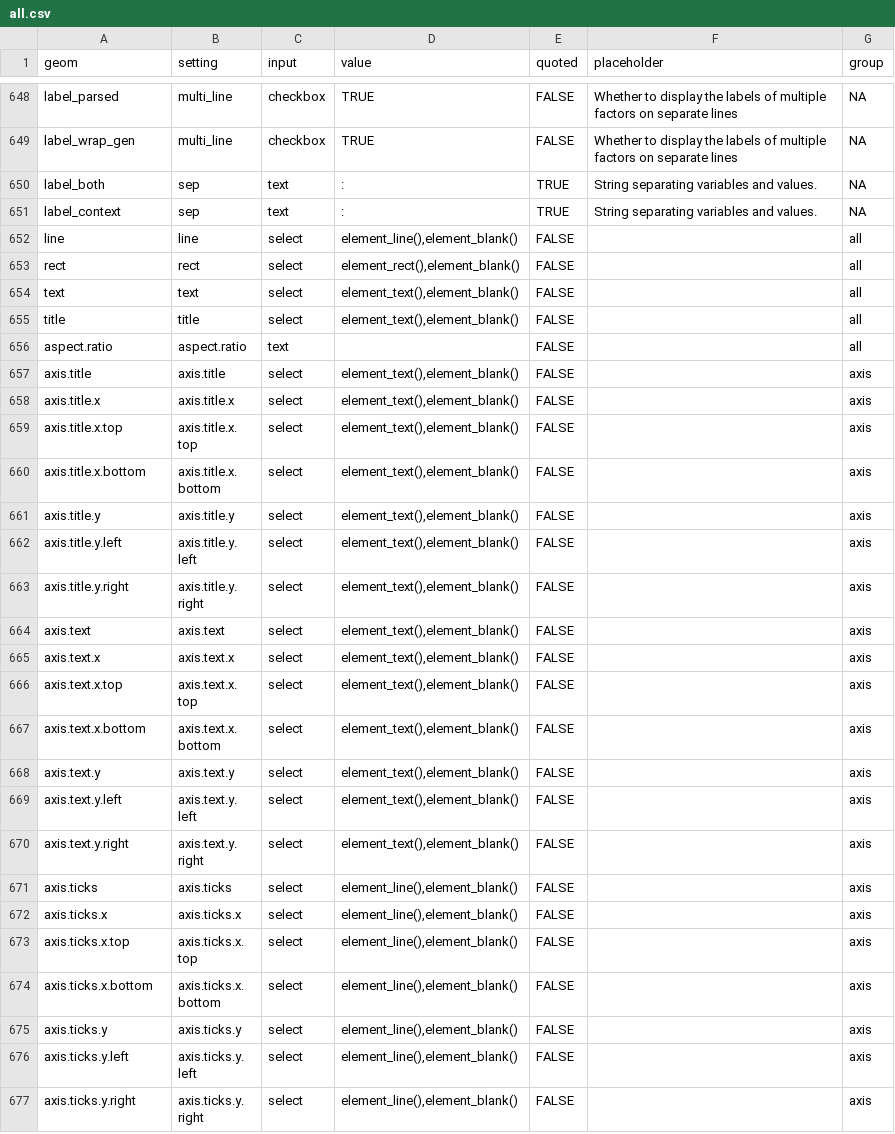
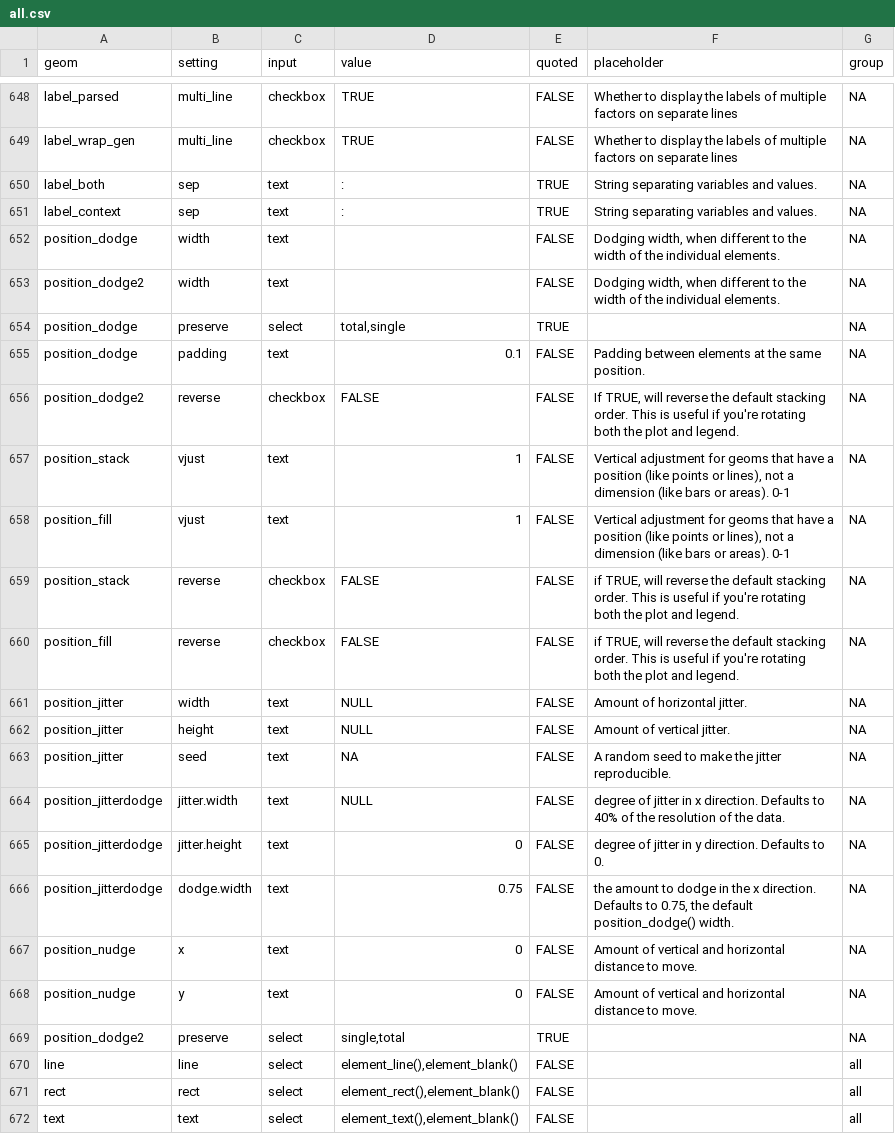
Before and after one commit to cardiomoon/ggplotAssist, a CSV file: data-raw/all.csv, drawn as a sheet; only a part is shown, gaps mark what is left out; the shorter side is filled out with more unchanged rows; the diff names each change by its address in the sheet, - before the commit and + after, or states it on an @@ line.

```diff
--- a/data-raw/all.csv
+++ b/data-raw/all.csv
+row 652: position_dodge | width | text |  | FALSE | Dodging width, when different to the width of the individual elements. | NA
+row 653: position_dodge2 | width | text |  | FALSE | Dodging width, when different to the width of the individual elements. | NA
+row 654: position_dodge | preserve | select | total,single | TRUE |  | NA
+row 655: position_dodge | padding | text | 0.1 | FALSE | Padding between elements at the same position. | NA
+row 656: position_dodge2 | reverse | checkbox | FALSE | FALSE | If TRUE, will reverse the default stacking order. This is useful if you're rotating both the plot and legend. | NA
+row 657: position_stack | vjust | text | 1 | FALSE | Vertical adjustment for geoms that have a position (like points or lines), not a dimension (like bars or areas). 0-1 | NA
+row 658: position_fill | vjust | text | 1 | FALSE | Vertical adjustment for geoms that have a position (like points or lines), not a dimension (like bars or areas). 0-1 | NA
+row 659: position_stack | reverse | checkbox | FALSE | FALSE | if TRUE, will reverse the default stacking order. This is useful if you're rotating both the plot and legend. | NA
+row 660: position_fill | reverse | checkbox | FALSE | FALSE | if TRUE, will reverse the default stacking order. This is useful if you're rotating both the plot and legend. | NA
+row 661: position_jitter | width | text | NULL | FALSE | Amount of horizontal jitter. | NA
+row 662: position_jitter | height | text | NULL | FALSE | Amount of vertical jitter. | NA
+row 663: position_jitter | seed | text | NA | FALSE | A random seed to make the jitter reproducible. | NA
+row 664: position_jitterdodge | jitter.width | text | NULL | FALSE | degree of jitter in x direction. Defaults to 40% of the resolution of the data. | NA
+row 665: position_jitterdodge | jitter.height | text | 0 | FALSE | degree of jitter in y direction. Defaults to 0. | NA
+row 666: position_jitterdodge | dodge.width | text | 0.75 | FALSE | the amount to dodge in the x direction. Defaults to 0.75, the default position_dodge() width. | NA
+row 667: position_nudge | x | text | 0 | FALSE | Amount of vertical and horizontal distance to move. | NA
+row 668: position_nudge | y | text | 0 | FALSE | Amount of vertical and horizontal distance to move. | NA
+row 669: position_dodge2 | preserve | select | single,total | TRUE |  | NA
```
Also changed, not shown: data-raw/setting.csv, 4 other files.
